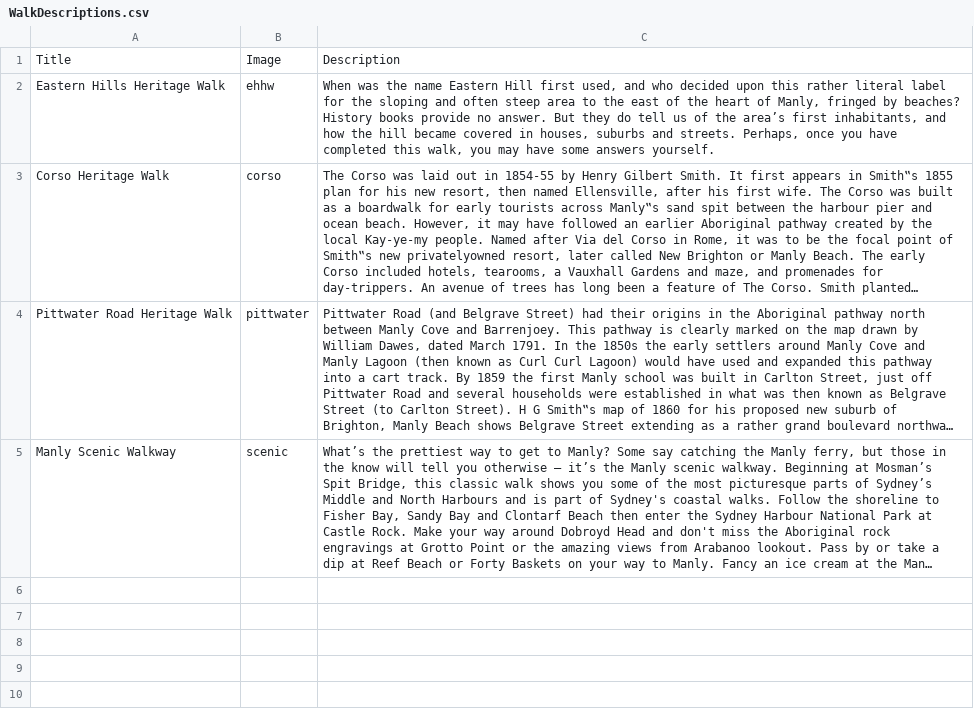
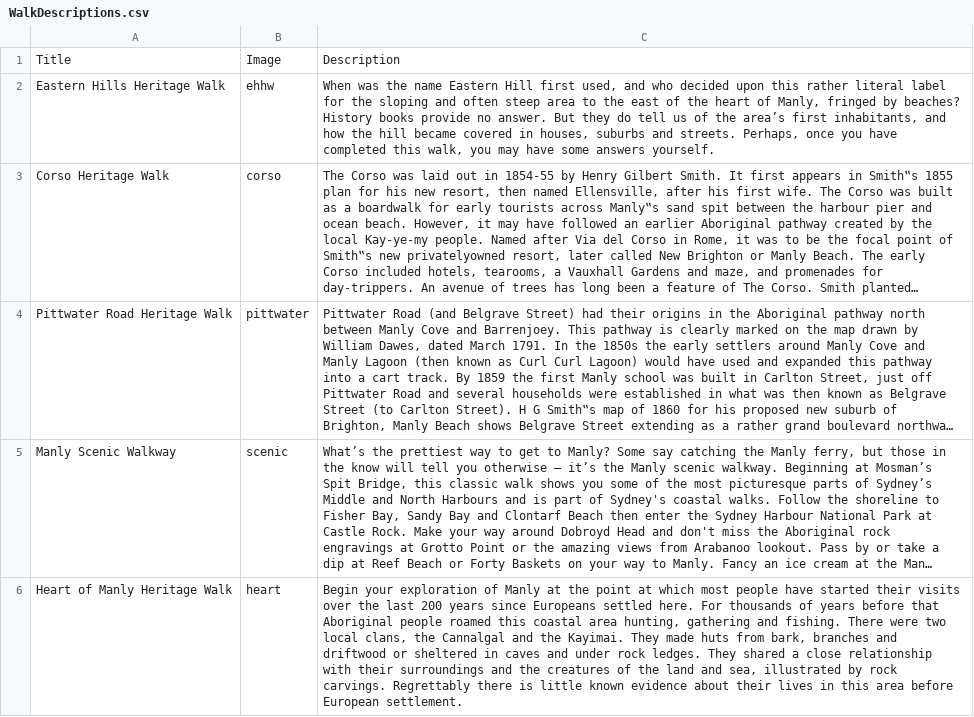
Before and after one commit to allandeee/OutdoorClassroom, a CSV file: app/src/main/Assets/WalkDescriptions.csv, drawn as a sheet; long unchanged cells end in …; the diff names each change by its address in the sheet, - before the commit and + after, or states it on an @@ line.

Commit message:
Added Last Walk
- to map
- landmarks
- to Walk List

```diff
--- a/app/src/main/Assets/WalkDescriptions.csv
+++ b/app/src/main/Assets/WalkDescriptions.csv
+row 6: Heart of Manly Heritage Walk | heart | Begin your exploration of Manly at the point at which most people have started their visits over the last 200 years since Europeans settled here. For thousands of years before that Aboriginal people roamed this coastal area hunting, gathering and fishing. There were two local clans, the Cannalgal and the Kayimai. They made huts from bark, branches and driftwood or sheltered in caves and under rock ledges. They shared a close relationship with their surroundings and the creatures of the land and sea, illustrated by rock carvings. Regrettably there is little known evidence about their lives in this area before European settlement.
```
Also changed, not shown: 20 other files.
